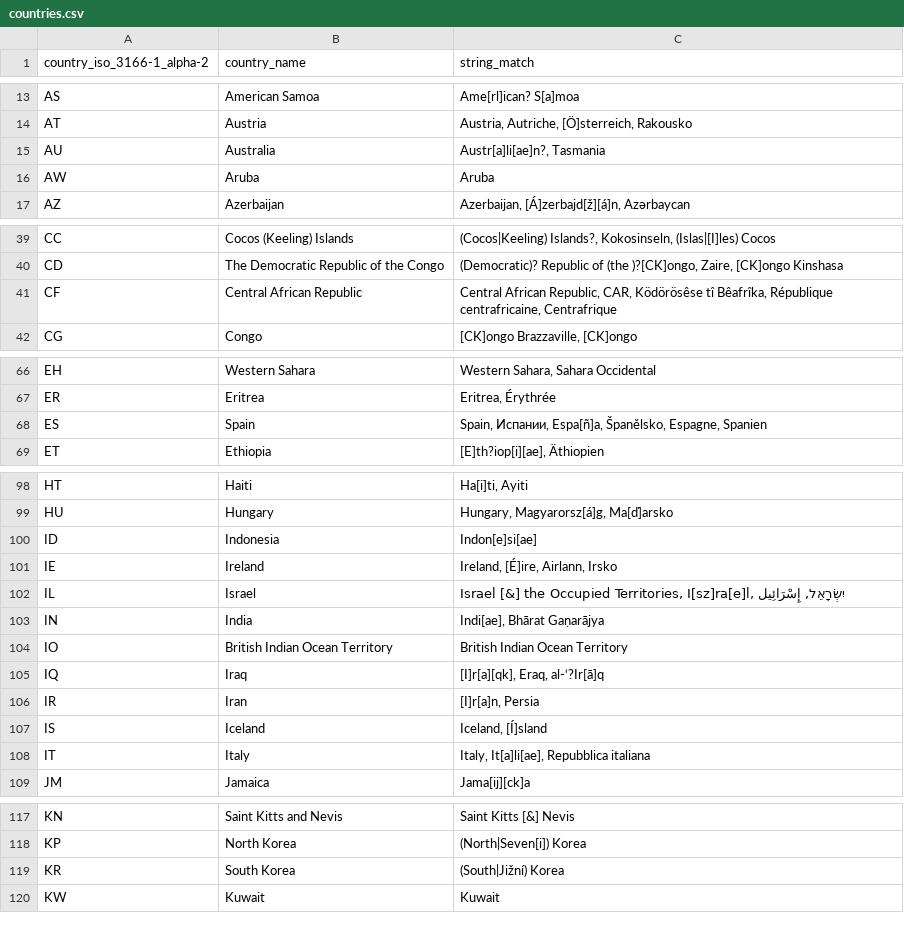
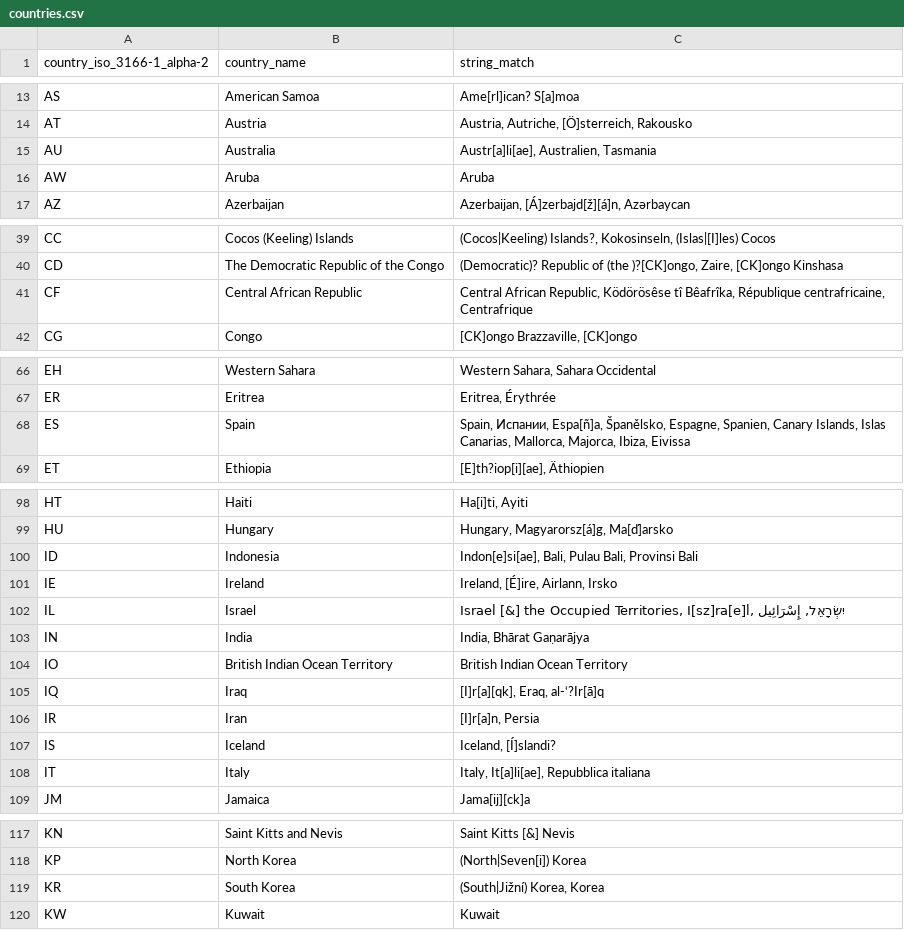
Before and after one commit to jan-rus/country-in-text-detector, a CSV file: data/countries.csv, drawn as a sheet; only a part is shown, gaps mark what is left out; the diff covers the shown part only; the diff names each change by its address in the sheet, - before the commit and + after, or states it on an @@ line.

```diff
--- a/data/countries.csv
+++ b/data/countries.csv
-C15 (string_match): Austr[a]li[ae]n?, Tasmania
+C15 (string_match): Austr[a]li[ae], Australien, Tasmania
-C41 (string_match): …African Republic, CAR, Ködörösêse tî…
+C41 (string_match): …African Republic, Ködörösêse tî…
-C68 (string_match): …Španělsko, Espagne, Spanien
+C68 (string_match): …Španělsko, Espagne, Spanien, Canary Islands, Islas Canarias, Mallorca, Majorca, Ibiza, Eivissa
-C100 (string_match): Indon[e]si[ae]
+C100 (string_match): Indon[e]si[ae], Bali, Pulau Bali, Provinsi Bali
-C103 (string_match): Indi[ae], Bhārat Gaṇarājya
+C103 (string_match): India, Bhārat Gaṇarājya
-C107 (string_match): Iceland, [Í]sland
+C107 (string_match): Iceland, [Í]slandi?
-C119 (string_match): (South|Jižní) Korea
+C119 (string_match): (South|Jižní) Korea, Korea
```
Also changed, not shown: 1 edited cell elsewhere in this file, data/cities.csv, 1 other file.
